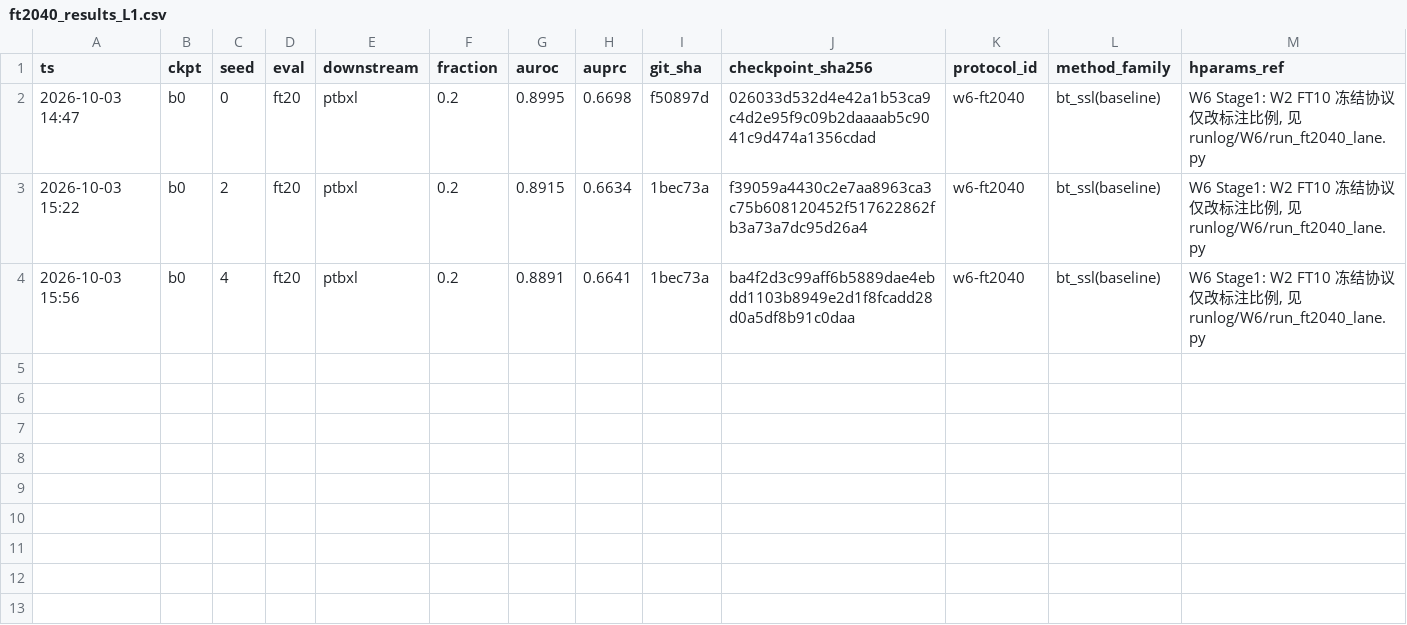
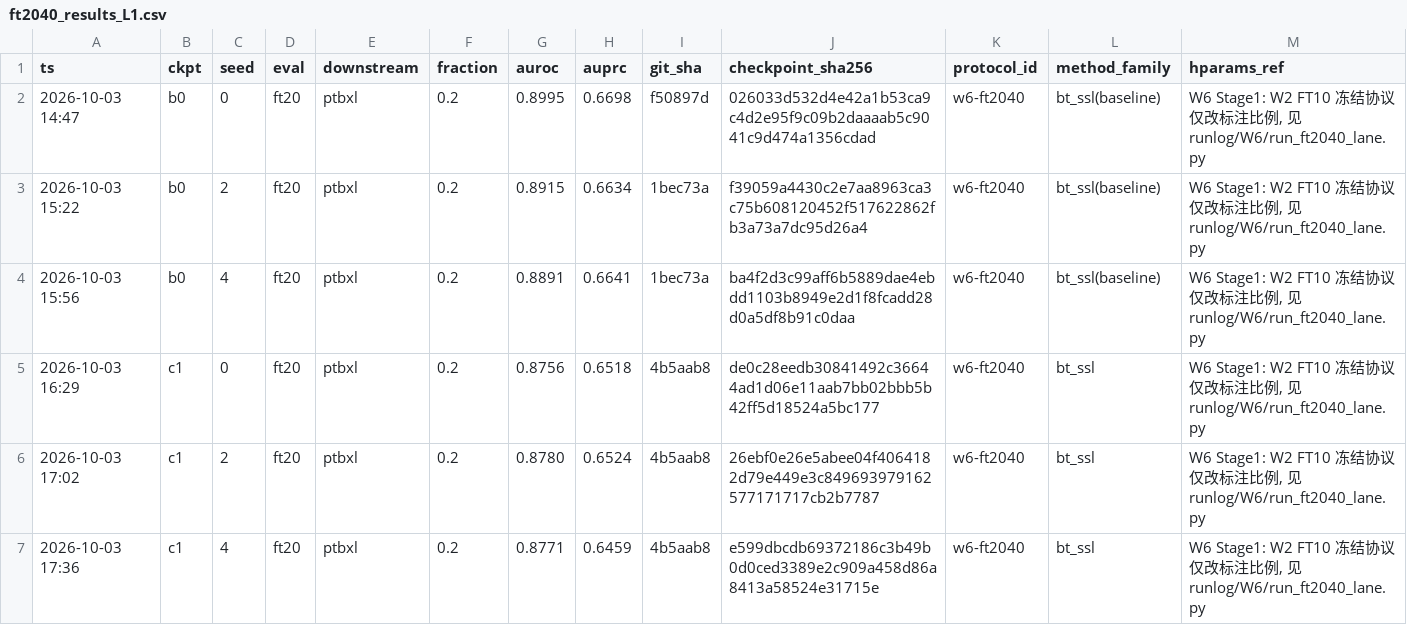
Before and after one commit to geziang/ECG, a CSV file: ECG_SSL_LFBT-main/runlog/W6/ft2040_results_L1.csv, drawn as a sheet.

```diff
--- a/ECG_SSL_LFBT-main/runlog/W6/ft2040_results_L1.csv
+++ b/ECG_SSL_LFBT-main/runlog/W6/ft2040_results_L1.csv
@@ -4 +4,4 @@ ts,ckpt,seed,eval,downstream,fraction,auroc,auprc,git_sha,checkpoint_sha256,prot
 2026-10-03 15:56,b0,4,ft20,ptbxl,0.2,0.8891,0.6641,1bec73a,ba4f2d3c99aff6b5889dae4ebdd1103b8949e2d1f8fcadd28d0a5df8b91c0daa,w6-ft2040,bt_ssl(baseline),"W6 Stage1: W2 FT10 冻结协议仅改标注比例, 见 runlog/W6/run_ft2040_lane.py"
+2026-10-03 16:29,c1,0,ft20,ptbxl,0.2,0.8756,0.6518,4b5aab8,de0c28eedb30841492c36644ad1d06e11aab7bb02bbb5b42ff5d18524a5bc177,w6-ft2040,bt_ssl,"W6 Stage1: W2 FT10 冻结协议仅改标注比例, 见 runlog/W6/run_ft2040_lane.py"
+2026-10-03 17:02,c1,2,ft20,ptbxl,0.2,0.8780,0.6524,4b5aab8,26ebf0e26e5abee04f4064182d79e449e3c849693979162577171717cb2b7787,w6-ft2040,bt_ssl,"W6 Stage1: W2 FT10 冻结协议仅改标注比例, 见 runlog/W6/run_ft2040_lane.py"
+2026-10-03 17:36,c1,4,ft20,ptbxl,0.2,0.8771,0.6459,4b5aab8,e599dbcdb69372186c3b49b0d0ced3389e2c909a458d86a8413a58524e31715e,w6-ft2040,bt_ssl,"W6 Stage1: W2 FT10 冻结协议仅改标注比例, 见 runlog/W6/run_ft2040_lane.py"
```
Also changed, not shown: ECG_SSL_LFBT-main/runlog/W6/ft2040_results_L2.csv, 1 other file.
